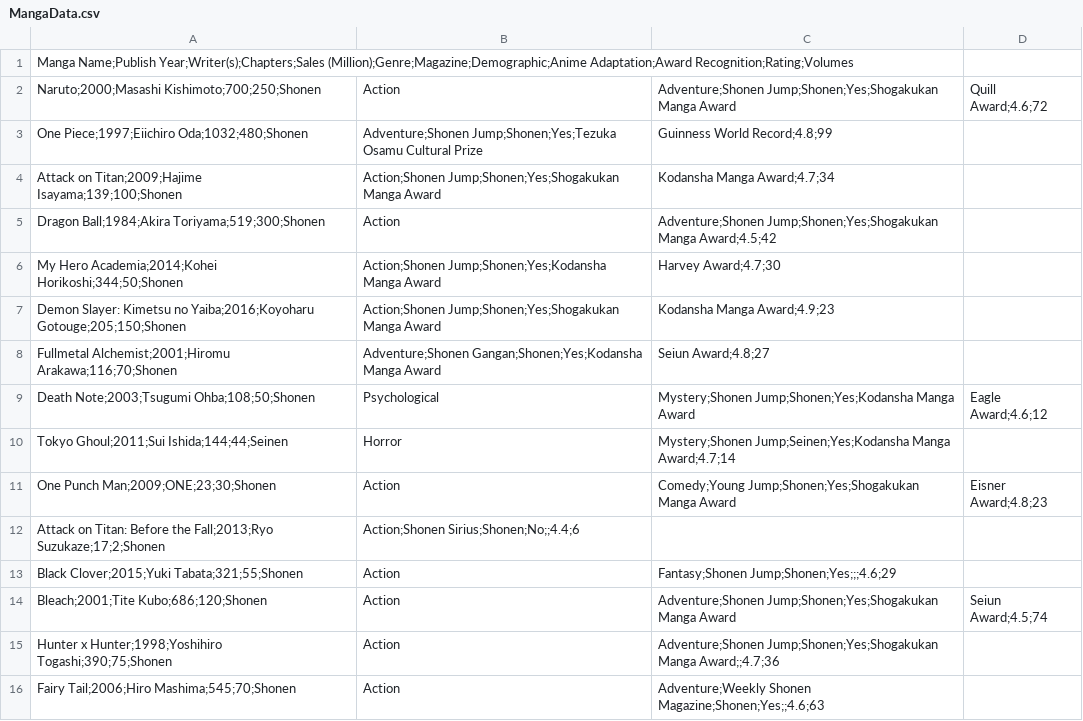
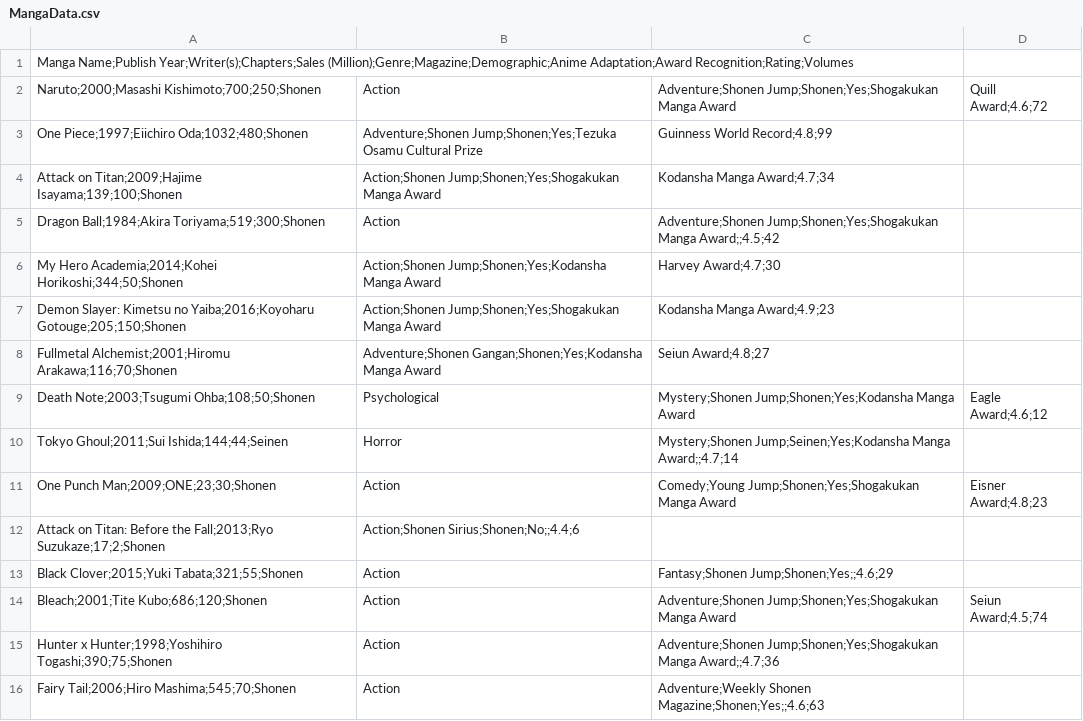
Before and after one commit to AsukaaNao/datasets, a CSV file: MangaData.csv, drawn as a sheet; only a part is shown.

Commit message:
Update MangaData.csv

```diff
--- a/MangaData.csv
+++ b/MangaData.csv
@@ -4,3 +4,3 @@ One Piece;1997;Eiichiro Oda;1032;480;Shonen, Adventure;Shonen Jump;Shonen;Yes;Te
 Attack on Titan;2009;Hajime Isayama;139;100;Shonen, Action;Shonen Jump;Shonen;Yes;Shogakukan Manga Award, Kodansha Manga Award;4.7;34
-Dragon Ball;1984;Akira Toriyama;519;300;Shonen, Action, Adventure;Shonen Jump;Shonen;Yes;Shogakukan Manga Award;4.5;42
+Dragon Ball;1984;Akira Toriyama;519;300;Shonen, Action, Adventure;Shonen Jump;Shonen;Yes;Shogakukan Manga Award;;4.5;42
 My Hero Academia;2014;Kohei Horikoshi;344;50;Shonen, Action;Shonen Jump;Shonen;Yes;Kodansha Manga Award, Harvey Award;4.7;30
@@ -9,6 +9,6 @@ Fullmetal Alchemist;2001;Hiromu Arakawa;116;70;Shonen, Adventure;Shonen Gangan;S
 Death Note;2003;Tsugumi Ohba;108;50;Shonen, Psychological, Mystery;Shonen Jump;Shonen;Yes;Kodansha Manga Award, Eagle Award;4.6;12
-Tokyo Ghoul;2011;Sui Ishida;144;44;Seinen, Horror, Mystery;Shonen Jump;Seinen;Yes;Kodansha Manga Award;4.7;14
+Tokyo Ghoul;2011;Sui Ishida;144;44;Seinen, Horror, Mystery;Shonen Jump;Seinen;Yes;Kodansha Manga Award;;4.7;14
 One Punch Man;2009;ONE;23;30;Shonen, Action, Comedy;Young Jump;Shonen;Yes;Shogakukan Manga Award, Eisner Award;4.8;23
 Attack on Titan: Before the Fall;2013;Ryo Suzukaze;17;2;Shonen, Action;Shonen Sirius;Shonen;No;;4.4;6
-Black Clover;2015;Yuki Tabata;321;55;Shonen, Action, Fantasy;Shonen Jump;Shonen;Yes;;;4.6;29
+Black Clover;2015;Yuki Tabata;321;55;Shonen, Action, Fantasy;Shonen Jump;Shonen;Yes;;4.6;29
 Bleach;2001;Tite Kubo;686;120;Shonen, Action, Adventure;Shonen Jump;Shonen;Yes;Shogakukan Manga Award, Seiun Award;4.5;74
```
